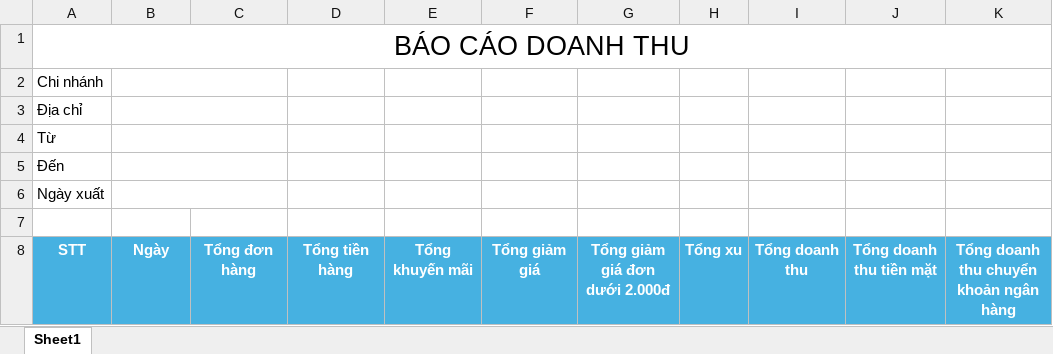
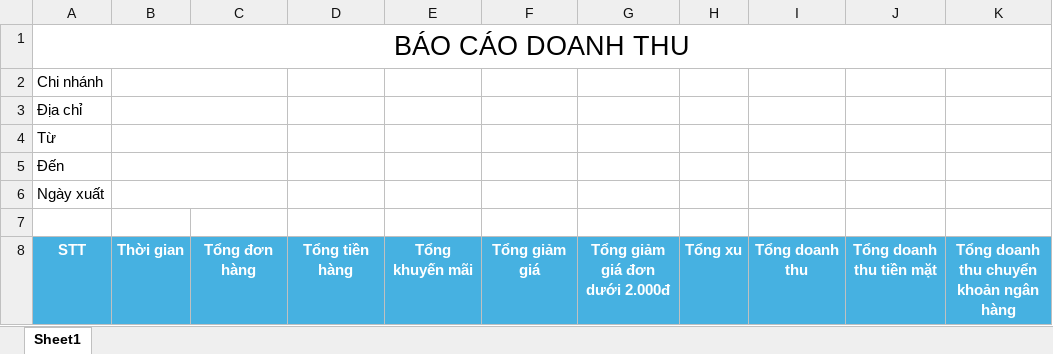
Before and after one commit to homeslands/order, an Excel workbook: app/order-api/public/templates/excel/export-revenue.xlsx, sheet Sheet1, drawn as a sheet; only a part is shown; values as stored, in another font and other column widths than the file's, no borders; the diff names each change by its address in the sheet, - before the commit and + after, or states it on an @@ line.

Commit message:
* Parent ID: VC-550-BE (3) Task Id: VC-550-BE Type: Development Description: + Fix branch revenue

```diff
--- a/app/order-api/public/templates/excel/export-revenue.xlsx (sheet Sheet1)
+++ b/app/order-api/public/templates/excel/export-revenue.xlsx (sheet Sheet1)
-B8: Ngày
+B8: Thời gian
```
Also changed, not shown: 10 other files.
